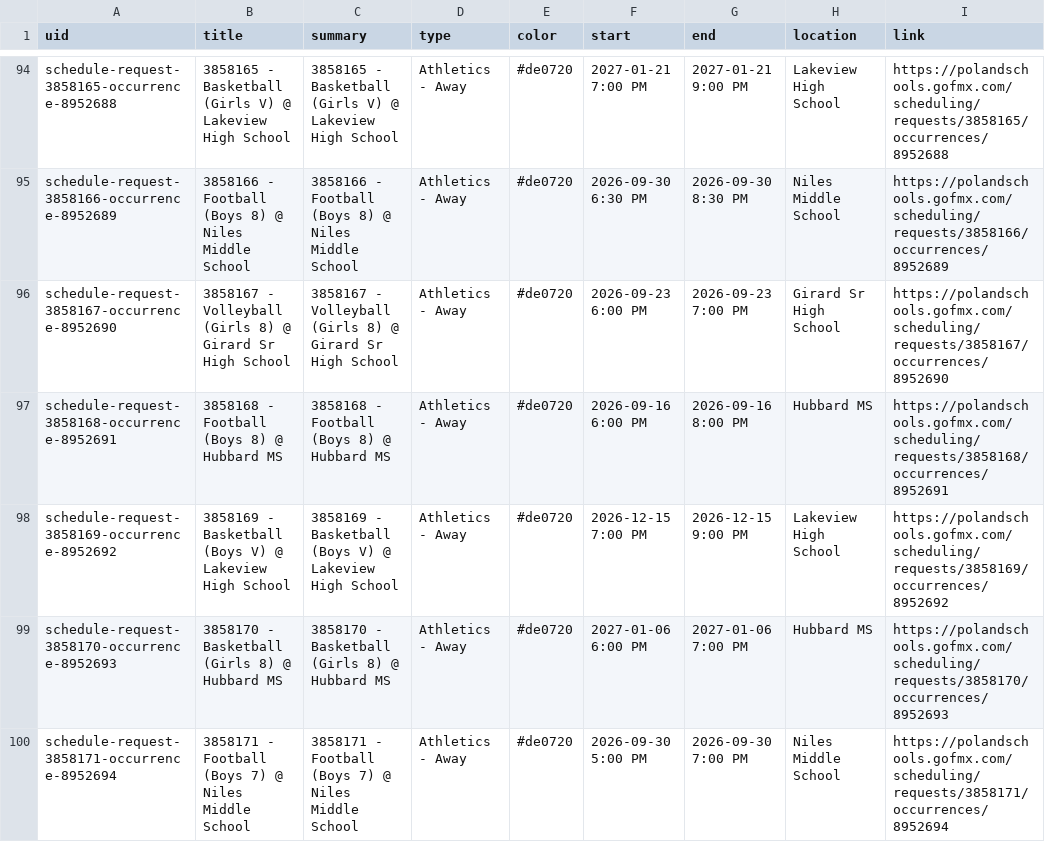
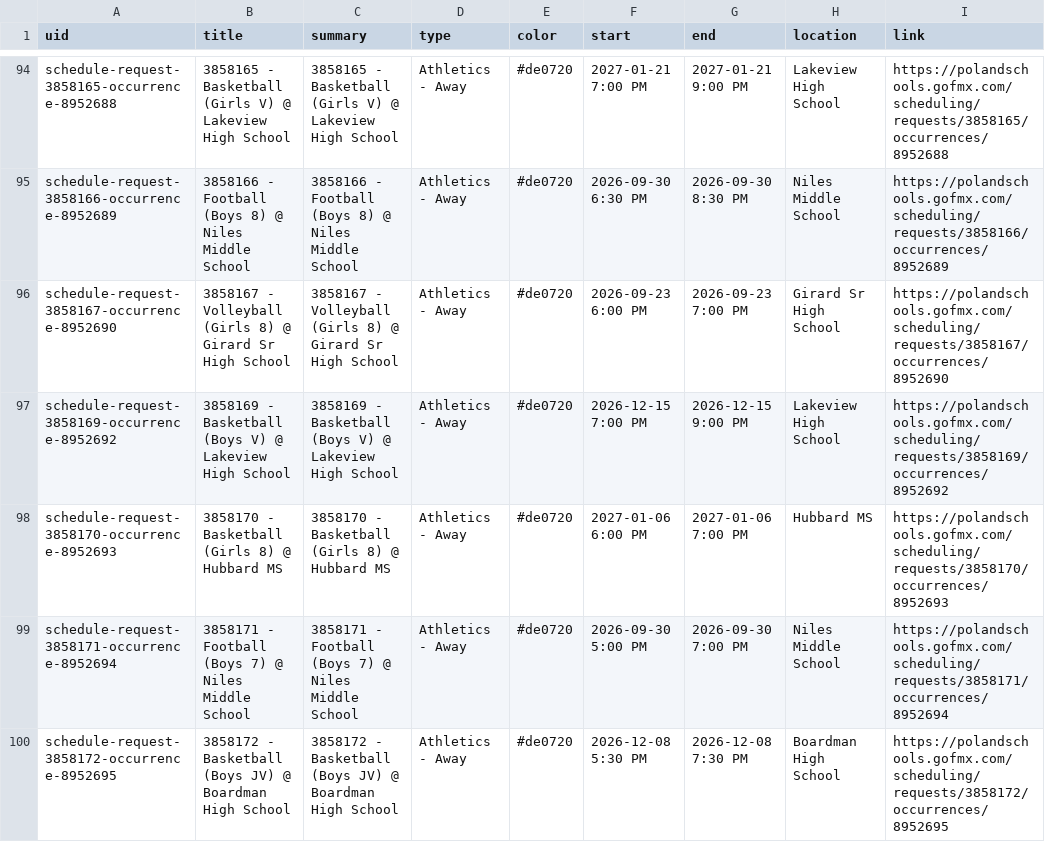
Before and after one commit to nruggieri-poland/calendar, a CSV file: output/events.csv, drawn as a sheet; only a part is shown, gaps mark what is left out; the shorter side is filled out with more unchanged rows; the diff covers the shown part only.

```diff
--- a/output/events.csv
+++ b/output/events.csv
@@ -96,3 +96,2 @@ schedule-request-3858166-occurrence-8952689,3858166 - Football (Boys 8) @ Niles
 schedule-request-3858167-occurrence-8952690,3858167 - Volleyball (Girls 8) @ Girard Sr High School,3858167 - Volleyball (Girls 8) @ Girard Sr High School,Athletics - Away,#de0720,2026-09-23 6:00 PM,2026-09-23 7:00 PM,Girard Sr High School,https://polandschools.gofmx.com/scheduling/requests/3858167/occurrences/8952690
-schedule-request-3858168-occurrence-8952691,3858168 - Football (Boys 8) @ Hubbard MS,3858168 - Football (Boys 8) @ Hubbard MS,Athletics - Away,#de0720,2026-09-16 6:00 PM,2026-09-16 8:00 PM,Hubbard MS,https://polandschools.gofmx.com/scheduling/requests/3858168/occurrences/8952691
 schedule-request-3858169-occurrence-8952692,3858169 - Basketball (Boys V) @ Lakeview High School,3858169 - Basketball (Boys V) @ Lakeview High School,Athletics - Away,#de0720,2026-12-15 7:00 PM,2026-12-15 9:00 PM,Lakeview High School,https://polandschools.gofmx.com/scheduling/requests/3858169/occurrences/8952692
```
Also changed, not shown: 2 removed rows and 1 edited cell elsewhere in this file, 3 other files.
